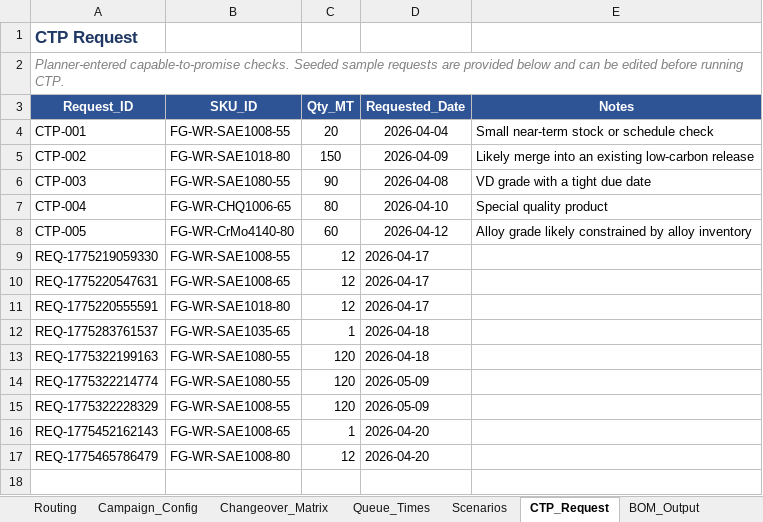
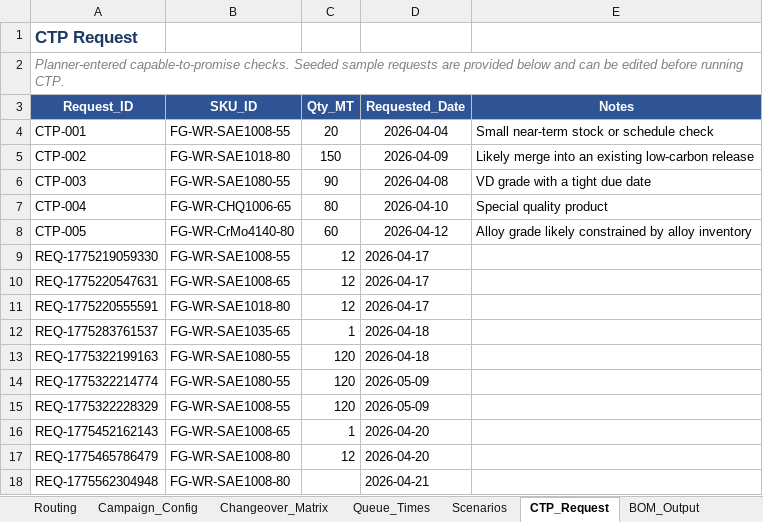
Before and after one commit to bhadkamkar9snehil/APS, an Excel workbook: APS_BF_SMS_RM.xlsx, sheet CTP_Request, drawn as a sheet; values as stored, in another font and other column widths than the file's, no borders; the diff names each change by its address in the sheet, - before the commit and + after, or states it on an @@ line.

```diff
--- a/APS_BF_SMS_RM.xlsx (sheet CTP_Request)
+++ b/APS_BF_SMS_RM.xlsx (sheet CTP_Request)
+row 18: REQ-1775562304948 | FG-WR-SAE1008-80 |  | 2026-04-21
```
Also changed, not shown: 1 other file.
